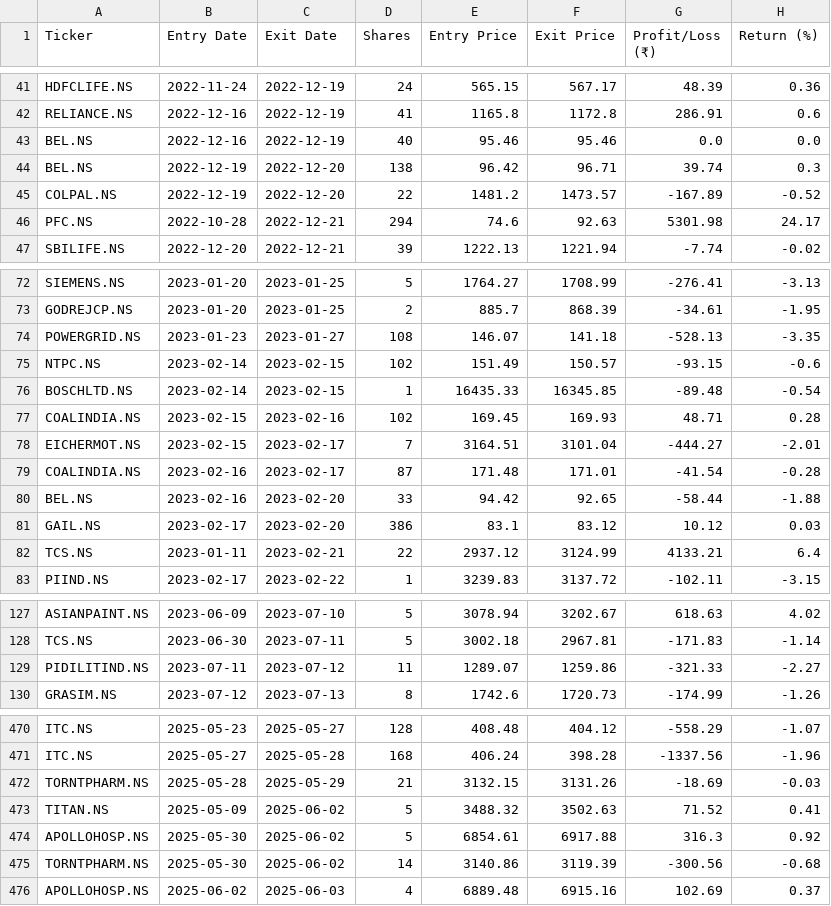
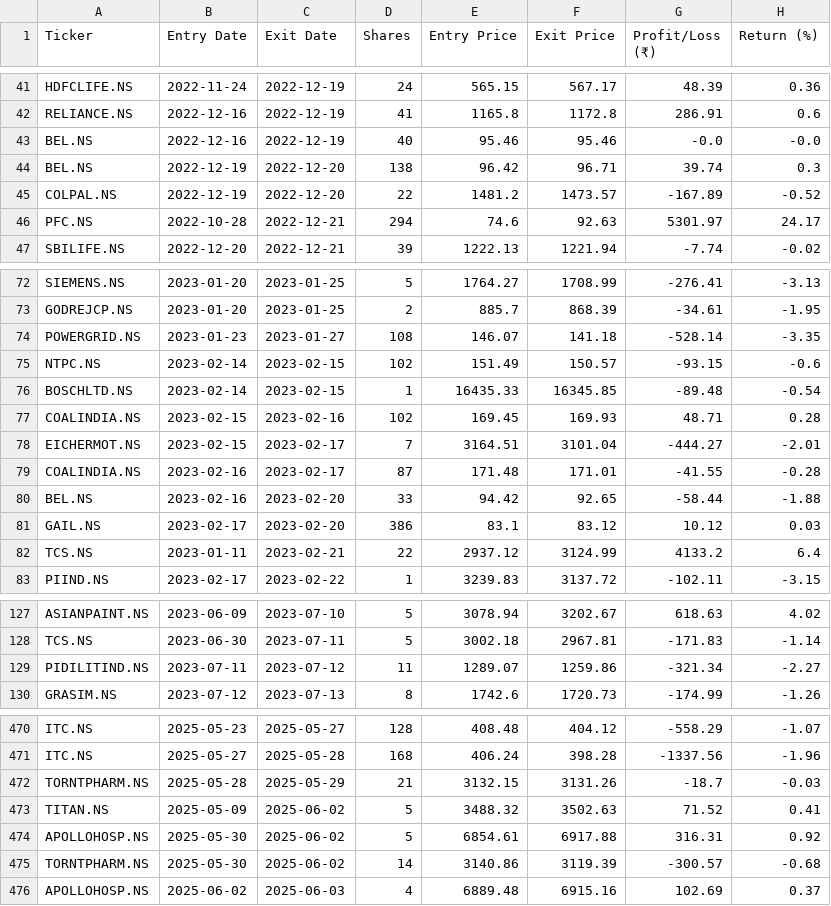
Before and after one commit to kira-stockmarket/ema-backtest, a CSV file: backtest_trades.csv, drawn as a sheet; only a part is shown, gaps mark what is left out; the diff covers the shown part only.

```diff
--- a/backtest_trades.csv
+++ b/backtest_trades.csv
@@ -42,6 +42,6 @@ HDFCLIFE.NS,2022-11-24,2022-12-19,24,565.15,567.17,48.39,0.36
 RELIANCE.NS,2022-12-16,2022-12-19,41,1165.8,1172.8,286.91,0.6
-BEL.NS,2022-12-16,2022-12-19,40,95.46,95.46,0.0,0.0
+BEL.NS,2022-12-16,2022-12-19,40,95.46,95.46,-0.0,-0.0
 BEL.NS,2022-12-19,2022-12-20,138,96.42,96.71,39.74,0.3
 COLPAL.NS,2022-12-19,2022-12-20,22,1481.2,1473.57,-167.89,-0.52
-PFC.NS,2022-10-28,2022-12-21,294,74.6,92.63,5301.98,24.17
+PFC.NS,2022-10-28,2022-12-21,294,74.6,92.63,5301.97,24.17
 SBILIFE.NS,2022-12-20,2022-12-21,39,1222.13,1221.94,-7.74,-0.02
@@ -73,3 +73,3 @@ SIEMENS.NS,2023-01-20,2023-01-25,5,1764.27,1708.99,-276.41,-3.13
 GODREJCP.NS,2023-01-20,2023-01-25,2,885.7,868.39,-34.61,-1.95
-POWERGRID.NS,2023-01-23,2023-01-27,108,146.07,141.18,-528.13,-3.35
+POWERGRID.NS,2023-01-23,2023-01-27,108,146.07,141.18,-528.14,-3.35
 NTPC.NS,2023-02-14,2023-02-15,102,151.49,150.57,-93.15,-0.6
@@ -78,6 +78,6 @@ COALINDIA.NS,2023-02-15,2023-02-16,102,169.45,169.93,48.71,0.28
 EICHERMOT.NS,2023-02-15,2023-02-17,7,3164.51,3101.04,-444.27,-2.01
-COALINDIA.NS,2023-02-16,2023-02-17,87,171.48,171.01,-41.54,-0.28
+COALINDIA.NS,2023-02-16,2023-02-17,87,171.48,171.01,-41.55,-0.28
 BEL.NS,2023-02-16,2023-02-20,33,94.42,92.65,-58.44,-1.88
 GAIL.NS,2023-02-17,2023-02-20,386,83.1,83.12,10.12,0.03
-TCS.NS,2023-01-11,2023-02-21,22,2937.12,3124.99,4133.21,6.4
+TCS.NS,2023-01-11,2023-02-21,22,2937.12,3124.99,4133.2,6.4
 PIIND.NS,2023-02-17,2023-02-22,1,3239.83,3137.72,-102.11,-3.15
@@ -128,3 +128,3 @@ ASIANPAINT.NS,2023-06-09,2023-07-10,5,3078.94,3202.67,618.63,4.02
 TCS.NS,2023-06-30,2023-07-11,5,3002.18,2967.81,-171.83,-1.14
-PIDILITIND.NS,2023-07-11,2023-07-12,11,1289.07,1259.86,-321.33,-2.27
+PIDILITIND.NS,2023-07-11,2023-07-12,11,1289.07,1259.86,-321.34,-2.27
 GRASIM.NS,2023-07-12,2023-07-13,8,1742.6,1720.73,-174.99,-1.26
@@ -471,6 +471,6 @@ ITC.NS,2025-05-23,2025-05-27,128,408.48,404.12,-558.29,-1.07
 ITC.NS,2025-05-27,2025-05-28,168,406.24,398.28,-1337.56,-1.96
-TORNTPHARM.NS,2025-05-28,2025-05-29,21,3132.15,3131.26,-18.69,-0.03
+TORNTPHARM.NS,2025-05-28,2025-05-29,21,3132.15,3131.26,-18.7,-0.03
 TITAN.NS,2025-05-09,2025-06-02,5,3488.32,3502.63,71.52,0.41
-APOLLOHOSP.NS,2025-05-30,2025-06-02,5,6854.61,6917.88,316.3,0.92
-TORNTPHARM.NS,2025-05-30,2025-06-02,14,3140.86,3119.39,-300.56,-0.68
+APOLLOHOSP.NS,2025-05-30,2025-06-02,5,6854.61,6917.88,316.31,0.92
+TORNTPHARM.NS,2025-05-30,2025-06-02,14,3140.86,3119.39,-300.57,-0.68
 APOLLOHOSP.NS,2025-06-02,2025-06-03,4,6889.48,6915.16,102.69,0.37
```
Also changed, not shown: 50 edited cells elsewhere in this file, monthly_profits.csv.
